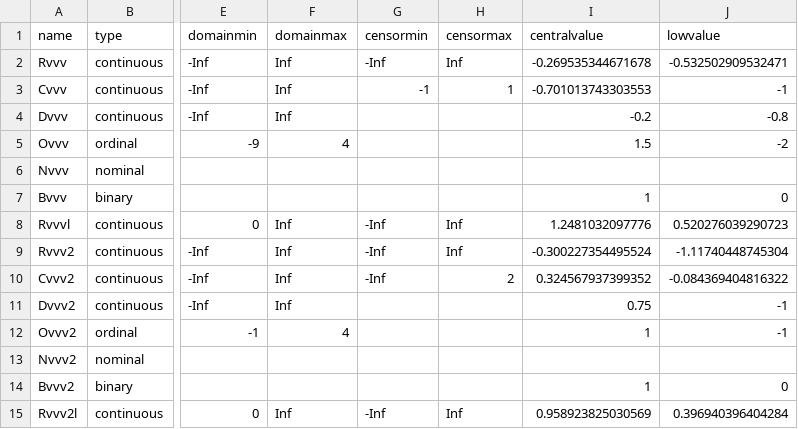
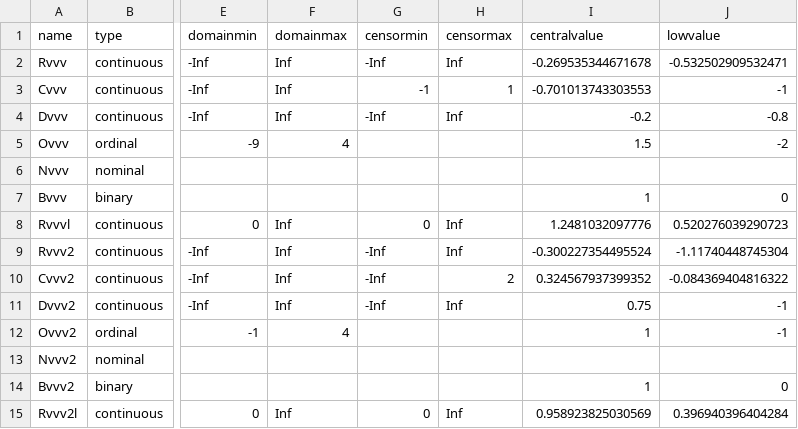
Before and after one commit to pglpm/inferno, a CSV file: package/testvarinfo2.csv, drawn as a sheet; only a part is shown, gaps mark what is left out; the diff names each change by its address in the sheet, - before the commit and + after, or states it on an @@ line.

```diff
--- a/package/testvarinfo2.csv
+++ b/package/testvarinfo2.csv
-G4 (censormin): (empty)
+G4 (censormin): -Inf
-H4 (censormax): (empty)
+H4 (censormax): Inf
-G8 (censormin): -Inf
+G8 (censormin): 0
-G11 (censormin): (empty)
+G11 (censormin): -Inf
-H11 (censormax): (empty)
+H11 (censormax): Inf
-G15 (censormin): -Inf
+G15 (censormin): 0
```
Also changed, not shown: 4 other files.
